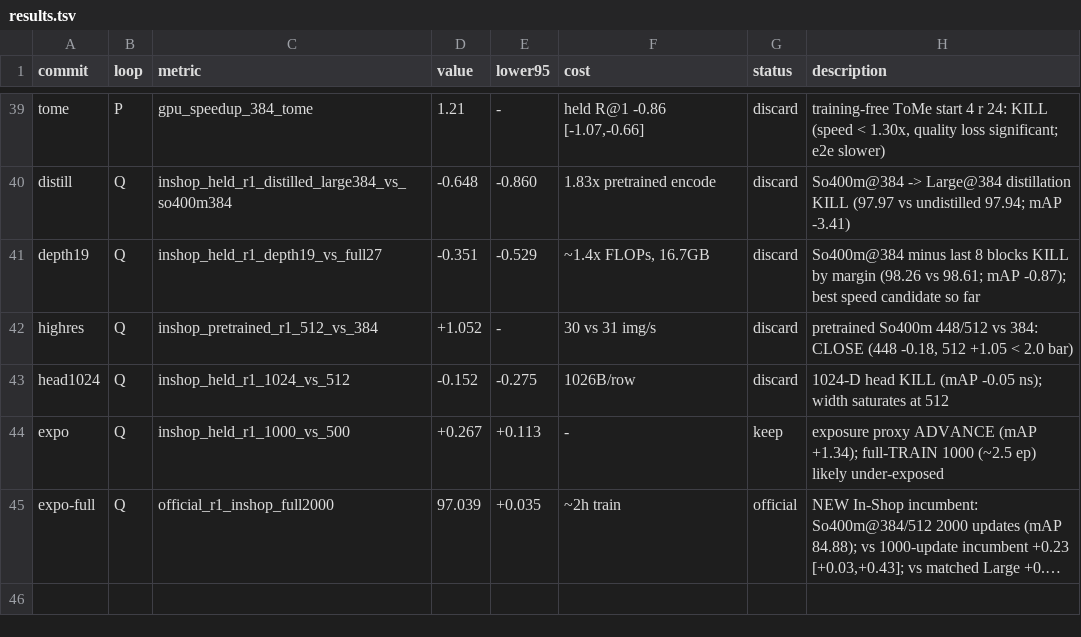
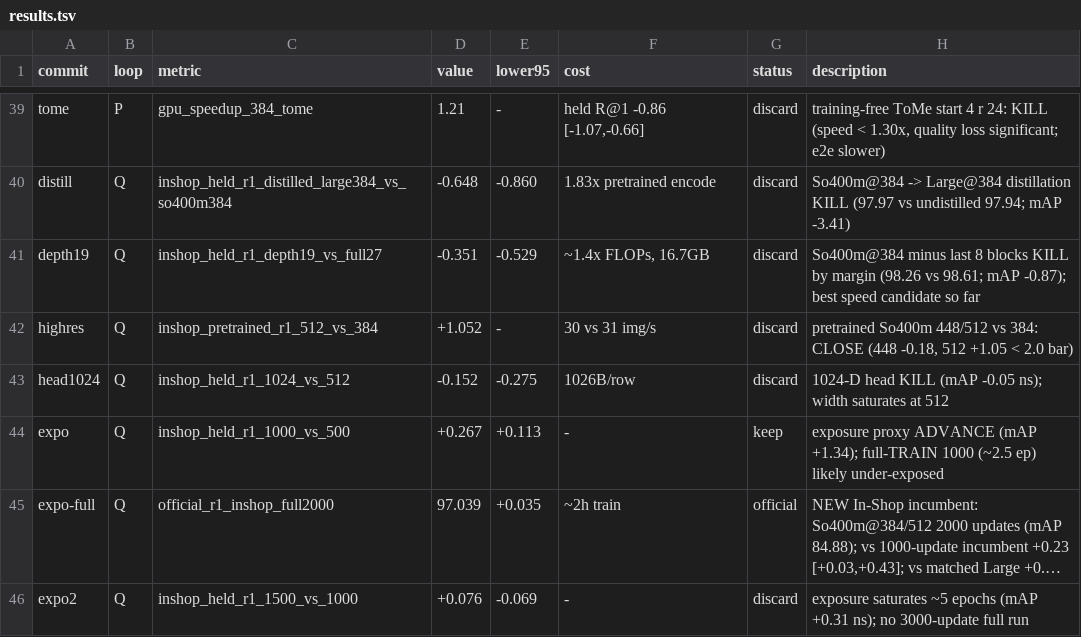
Before and after one commit to CausalityHQ/sfora, a TSV file: docs/autoresearch/results.tsv, drawn as a sheet; only a part is shown, gaps mark what is left out; long unchanged cells end in …; the diff names each change by its address in the sheet, - before the commit and + after, or states it on an @@ line.

Commit message:
Record In-Shop exposure saturation (1500 vs 1000 KILL); pre-register SOP 384/512 exposure pilot (2000 vs 1000)

```diff
--- a/docs/autoresearch/results.tsv
+++ b/docs/autoresearch/results.tsv
+row 46: expo2 | Q | inshop_held_r1_1500_vs_1000 | +0.076 | -0.069 | - | discard | exposure saturates ~5 epochs (mAP +0.31 ns); no 3000-update full run
```
Also changed, not shown: 4 other files.
